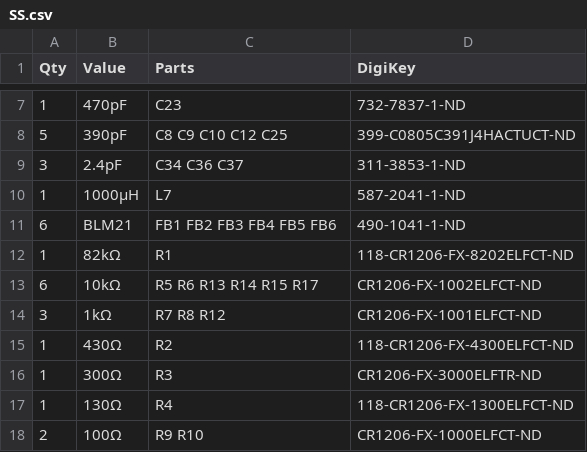
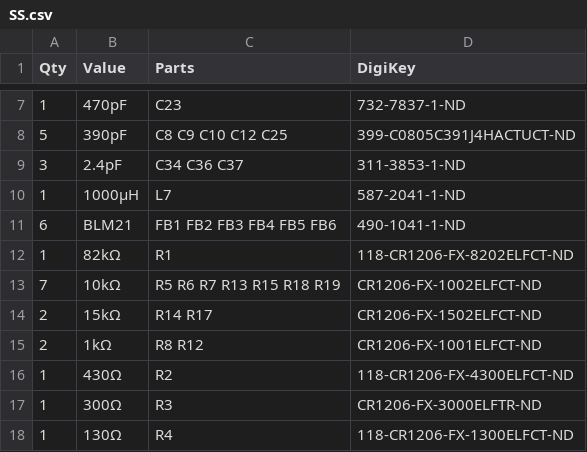
Before and after one commit to rfrht/SignalSurge, a CSV file: others/SS.csv, drawn as a sheet; only a part is shown, gaps mark what is left out; the shorter side is filled out with more unchanged rows.

```diff
--- a/others/SS.csv
+++ b/others/SS.csv
@@ -12,4 +12,5 @@ Qty,Value,Parts,DigiKey
 1,82kΩ,R1,118-CR1206-FX-8202ELFCT-ND
-6,10kΩ,R5 R6 R13 R14 R15 R17,CR1206-FX-1002ELFCT-ND
-3,1kΩ,R7 R8 R12,CR1206-FX-1001ELFCT-ND
+7,10kΩ,R5 R6 R7 R13 R15 R18 R19,CR1206-FX-1002ELFCT-ND
+2,15kΩ,R14 R17,CR1206-FX-1502ELFCT-ND
+2,1kΩ,R8 R12,CR1206-FX-1001ELFCT-ND
 1,430Ω,R2,118-CR1206-FX-4300ELFCT-ND
```
Also changed, not shown: 23 other files.
